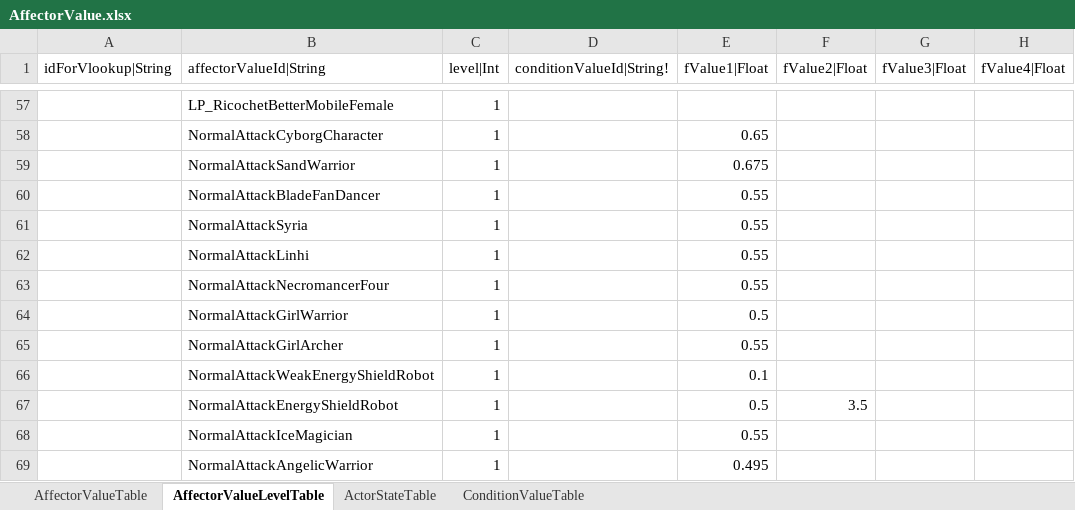
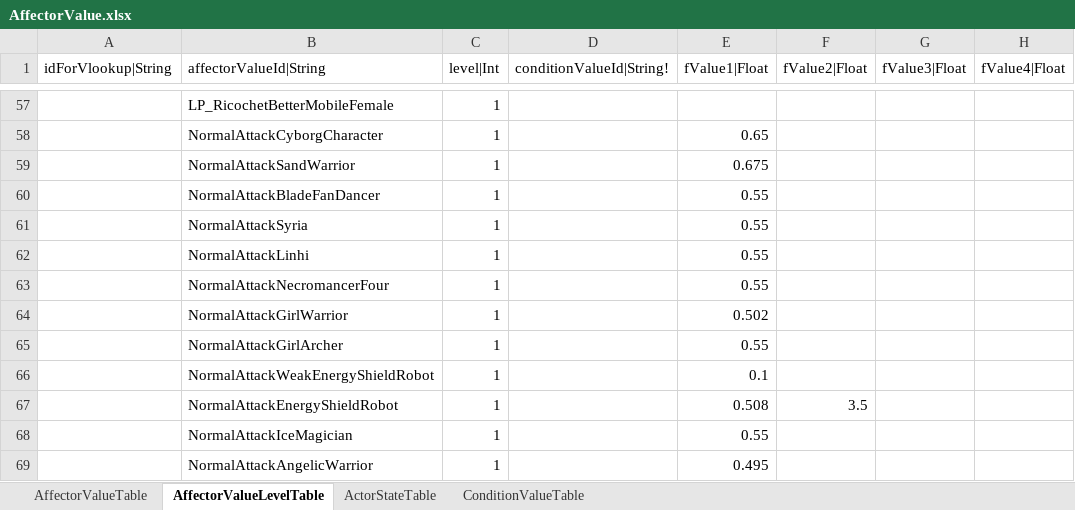
Before and after one commit to hayannal/ProjectNoname, an Excel workbook: Excel/AffectorValue.xlsx, sheet AffectorValueLevelTable, drawn as a sheet; only a part is shown, gaps mark what is left out; values as stored, in another font and other column widths than the file's, no borders; conditional formats not drawn; the diff covers the shown part only; the diff names each change by its address in the sheet, - before the commit and + after, or states it on an @@ line.

```diff
--- a/Excel/AffectorValue.xlsx (sheet AffectorValueLevelTable)
+++ b/Excel/AffectorValue.xlsx (sheet AffectorValueLevelTable)
-E64 (fValue1|Float): 0.5
+E64 (fValue1|Float): 0.502
-E67 (fValue1|Float): 0.5
+E67 (fValue1|Float): 0.508
```
Also changed, not shown: 11 edited cells elsewhere in this sheet, Excel/Actor.xlsx, Excel/작업AffectorValue.xlsx, 7 other files.
